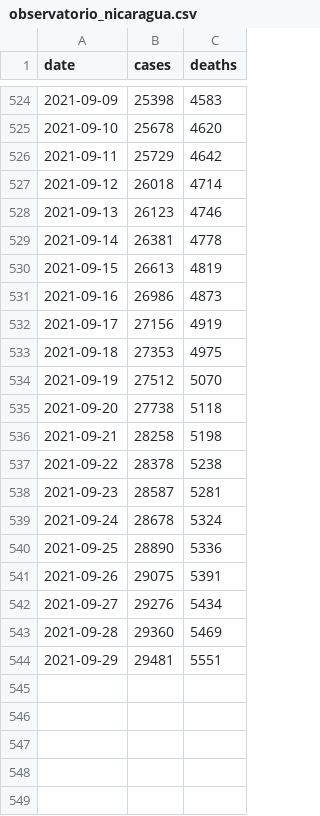
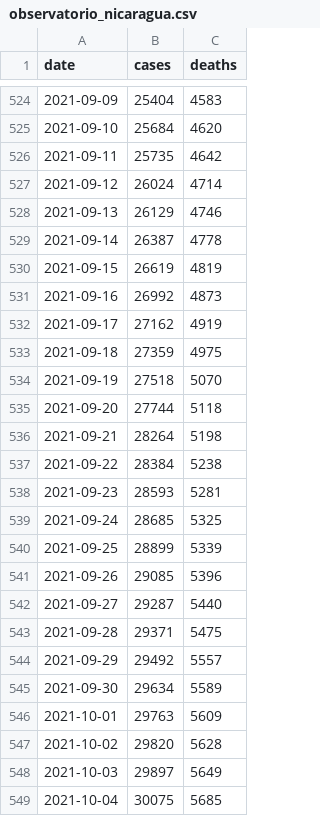
Before and after one commit to RRMaximiliano/covid-shiny-app, a CSV file: scrape/data/final/observatorio_nicaragua.csv, drawn as a sheet; only a part is shown, gaps mark what is left out; the diff covers the shown part only.

```diff
--- a/scrape/data/final/observatorio_nicaragua.csv
+++ b/scrape/data/final/observatorio_nicaragua.csv
@@ -524,21 +524,26 @@ date,cases,deaths
-2021-09-09,25398,4583
-2021-09-10,25678,4620
-2021-09-11,25729,4642
-2021-09-12,26018,4714
-2021-09-13,26123,4746
-2021-09-14,26381,4778
-2021-09-15,26613,4819
-2021-09-16,26986,4873
-2021-09-17,27156,4919
-2021-09-18,27353,4975
-2021-09-19,27512,5070
-2021-09-20,27738,5118
-2021-09-21,28258,5198
-2021-09-22,28378,5238
-2021-09-23,28587,5281
-2021-09-24,28678,5324
-2021-09-25,28890,5336
-2021-09-26,29075,5391
-2021-09-27,29276,5434
-2021-09-28,29360,5469
-2021-09-29,29481,5551
+2021-09-09,25404,4583
+2021-09-10,25684,4620
+2021-09-11,25735,4642
+2021-09-12,26024,4714
+2021-09-13,26129,4746
+2021-09-14,26387,4778
+2021-09-15,26619,4819
+2021-09-16,26992,4873
+2021-09-17,27162,4919
+2021-09-18,27359,4975
+2021-09-19,27518,5070
+2021-09-20,27744,5118
+2021-09-21,28264,5198
+2021-09-22,28384,5238
+2021-09-23,28593,5281
+2021-09-24,28685,5325
+2021-09-25,28899,5339
+2021-09-26,29085,5396
+2021-09-27,29287,5440
+2021-09-28,29371,5475
+2021-09-29,29492,5557
+2021-09-30,29634,5589
+2021-10-01,29763,5609
+2021-10-02,29820,5628
+2021-10-03,29897,5649
+2021-10-04,30075,5685
```
Also changed, not shown: 2 added rows and 27 edited cells elsewhere in this file, scrape/data/final/health_workers.csv, scrape/data/final/minsa.csv, 31 other files.
